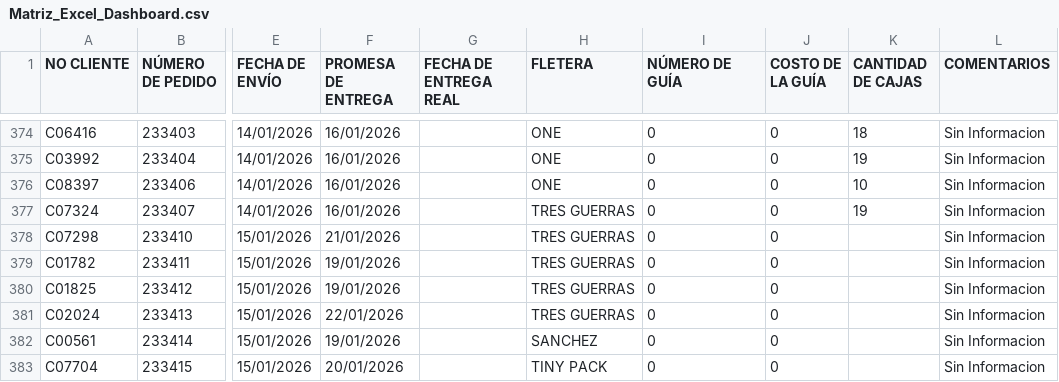
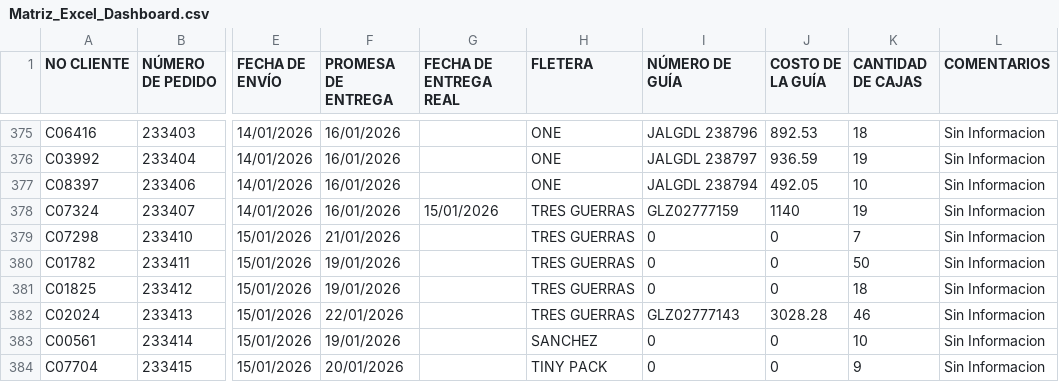
Before and after one commit to RH2026/dashboard-logistica, a CSV file: Matriz_Excel_Dashboard.csv, drawn as a sheet; only a part is shown, gaps mark what is left out; addresses are those after the commit; the diff covers the shown part only; the diff names each change by its address in the sheet, - before the commit and + after, or states it on an @@ line.

```diff
--- a/Matriz_Excel_Dashboard.csv
+++ b/Matriz_Excel_Dashboard.csv
-I375 (NÚMERO DE GUÍA): 0
+I375 (NÚMERO DE GUÍA): JALGDL 238796
-J375 (COSTO DE LA GUÍA): 0
+J375 (COSTO DE LA GUÍA): 892.53
-I376 (NÚMERO DE GUÍA): 0
+I376 (NÚMERO DE GUÍA): JALGDL 238797
-J376 (COSTO DE LA GUÍA): 0
+J376 (COSTO DE LA GUÍA): 936.59
-I377 (NÚMERO DE GUÍA): 0
+I377 (NÚMERO DE GUÍA): JALGDL 238794
-J377 (COSTO DE LA GUÍA): 0
+J377 (COSTO DE LA GUÍA): 492.05
-G378 (FECHA DE ENTREGA REAL): (empty)
+G378 (FECHA DE ENTREGA REAL): 15/01/2026
-I378 (NÚMERO DE GUÍA): 0
+I378 (NÚMERO DE GUÍA): GLZ02777159
-J378 (COSTO DE LA GUÍA): 0
+J378 (COSTO DE LA GUÍA): 1140
-K379 (CANTIDAD DE CAJAS): (empty)
+K379 (CANTIDAD DE CAJAS): 7
-K380 (CANTIDAD DE CAJAS): (empty)
+K380 (CANTIDAD DE CAJAS): 50
-K381 (CANTIDAD DE CAJAS): (empty)
+K381 (CANTIDAD DE CAJAS): 18
-I382 (NÚMERO DE GUÍA): 0
+I382 (NÚMERO DE GUÍA): GLZ02777143
-J382 (COSTO DE LA GUÍA): 0
+J382 (COSTO DE LA GUÍA): 3028.28
-K382 (CANTIDAD DE CAJAS): (empty)
+K382 (CANTIDAD DE CAJAS): 46
-K383 (CANTIDAD DE CAJAS): (empty)
+K383 (CANTIDAD DE CAJAS): 10
-K384 (CANTIDAD DE CAJAS): (empty)
+K384 (CANTIDAD DE CAJAS): 9
```
Also changed, not shown: 2 added rows and 95 edited cells elsewhere in this file.
